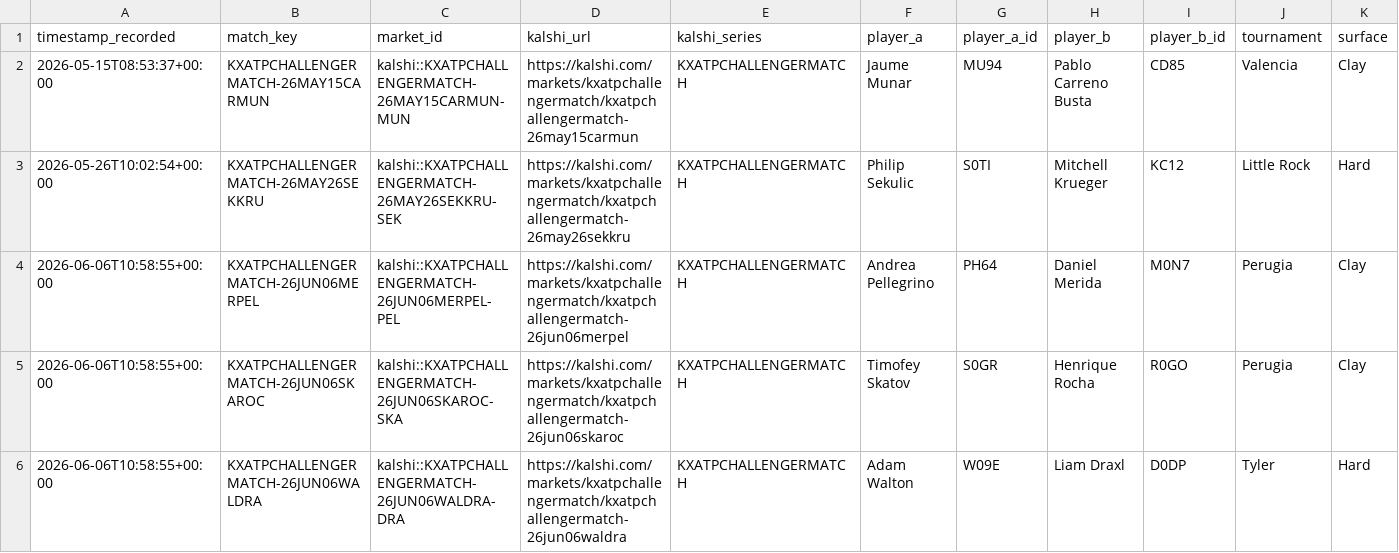
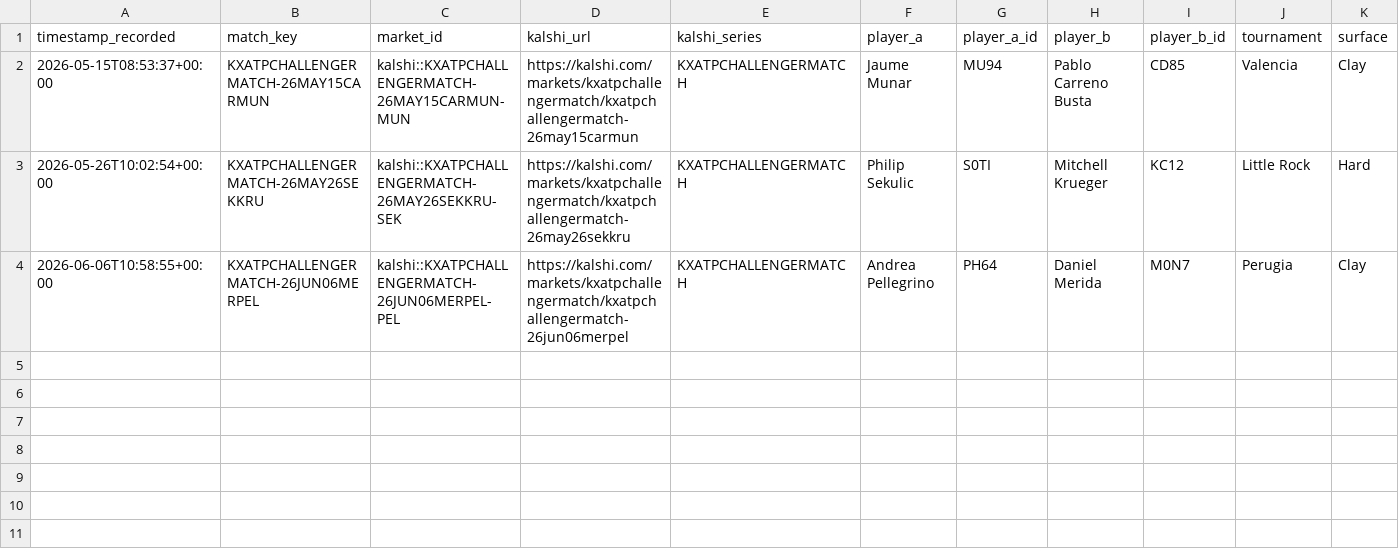
Before and after one commit to TKM6403/tennis-prediction-market, a CSV file: data/paper_trades/pending.csv, drawn as a sheet; only a part is shown; rows hold the shown columns only; the diff names each change by its address in the sheet, - before the commit and + after, or states it on an @@ line.

```diff
--- a/data/paper_trades/pending.csv
+++ b/data/paper_trades/pending.csv
-row 5: 2026-06-06T10:58:55+00:00 | KXATPCHALLENGERMATCH-26JUN06SKAROC | kalshi::KXATPCHALLENGERMATCH-26JUN06SKAROC-SKA | https://kalshi.com/markets/kxatpchallengermatch/kxatpchallengermatch-26jun06skaroc | KXATPCHALLENGERMATCH | Timofey Skatov | S0GR | Henrique Rocha | R0GO | Perugia | Clay
-row 6: 2026-06-06T10:58:55+00:00 | KXATPCHALLENGERMATCH-26JUN06WALDRA | kalshi::KXATPCHALLENGERMATCH-26JUN06WALDRA-DRA | https://kalshi.com/markets/kxatpchallengermatch/kxatpchallengermatch-26jun06waldra | KXATPCHALLENGERMATCH | Adam Walton | W09E | Liam Draxl | D0DP | Tyler | Hard
```
Also changed, not shown: data/paper_trades/settled.csv, 4 other files.
